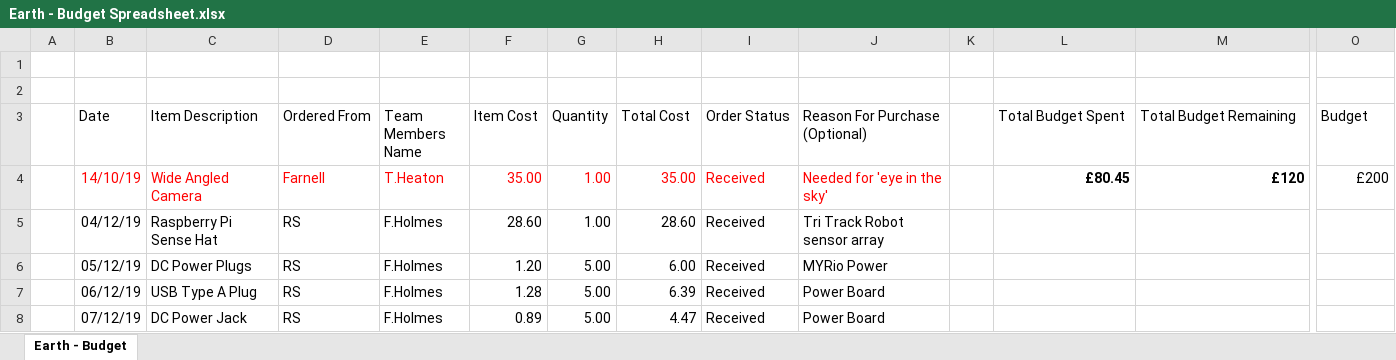
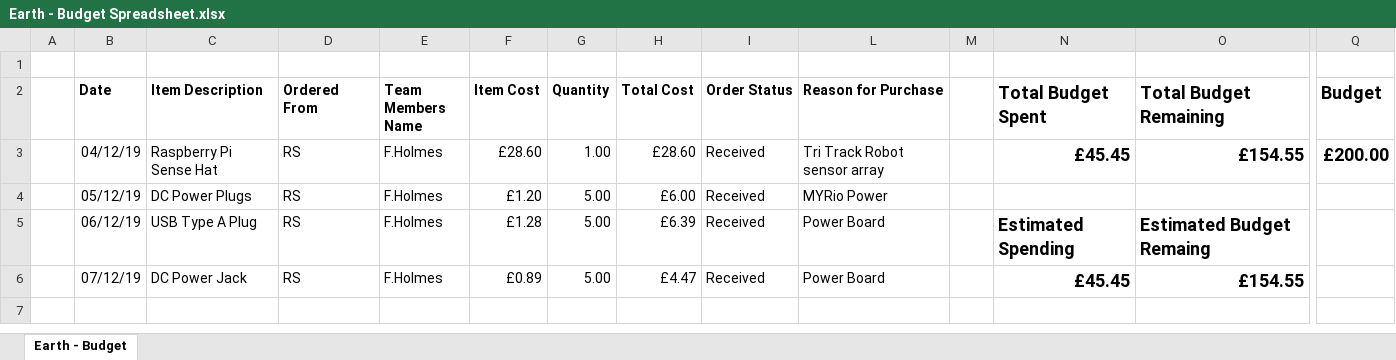
Before and after one commit to THEFB199/UniYear3-E-ProjectDocs, an Excel workbook: Earth - Budget Spreadsheet.xlsx, sheet Earth - Budget, drawn as a sheet; only a part is shown, gaps mark what is left out; values as stored, in another font and other column widths than the file's, no borders; table styles not drawn; removed rows and columns are numbered as before the commit, all else as after; rows hold the shown columns only; the diff names each change by its address in the sheet, - before the commit and + after, or states it on an @@ line.

Commit message:
Updated Budget Spreadsheet

```diff
--- a/Earth - Budget Spreadsheet.xlsx (sheet Earth - Budget)
+++ b/Earth - Budget Spreadsheet.xlsx (sheet Earth - Budget)
-row 2: (empty)
-B2:I2 bold: off
+B2:I2 bold: on
-L2: Reason For Purchase (Optional)
+L2: Reason for Purchase
-L2 bold: off
+L2 bold: on
-N2:O2 bold: off
+N2:O2 bold: on, text size: larger
-Q2 bold: off
+Q2 bold: on, text size: larger
-row 4:  | 14/10/19 | Wide Angled Camera | Farnell | T.Heaton | 35.00 | 1.00 | 35.00 | Received | Needed for 'eye in the sky' |  | £80.45 | £120 | £200
-F3 (Item Cost): 28.60
+F3 (Item Cost): £28.60
-H3 (Total Cost): 28.60
+H3 (Total Cost): £28.60
-N3 (Total Budget Spent): (empty)
+N3 (Total Budget Spent): £45.45
-O3 (Total Budget Remaining): (empty)
+O3 (Total Budget Remaining): £154.55
-Q3 (Budget): (empty)
+Q3 (Budget): £200.00
-F4 (Item Cost): 1.20
+F4 (Item Cost): £1.20
-H4 (Total Cost): 6.00
+H4 (Total Cost): £6.00
-F5 (Item Cost): 1.28
+F5 (Item Cost): £1.28
-H5 (Total Cost): 6.39
+H5 (Total Cost): £6.39
-N5 (Total Budget Spent): (empty)
+N5 (Total Budget Spent): Estimated Spending
-O5 (Total Budget Remaining): (empty)
+O5 (Total Budget Remaining): Estimated Budget Remaing
-F6 (Item Cost): 0.89
+F6 (Item Cost): £0.89
-H6 (Total Cost): 4.47
+H6 (Total Cost): £4.47
-N6 (Total Budget Spent): (empty)
+N6 (Total Budget Spent): £45.45
-O6 (Total Budget Remaining): (empty)
+O6 (Total Budget Remaining): £154.55
```
Also changed, not shown: hidden cells.
